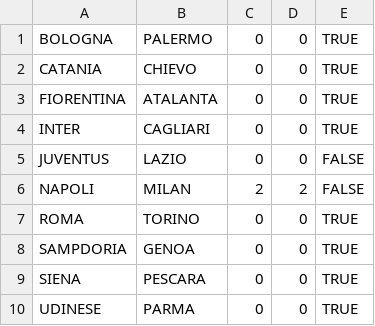
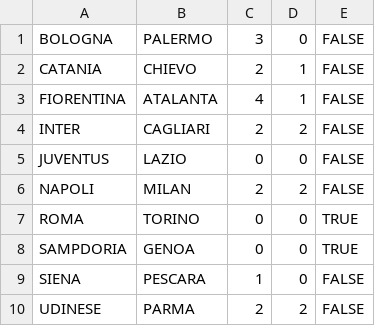
Before and after one commit to rfocardi/data, a CSV file: SERIE_A/2012/days/day_13.csv, drawn as a sheet.

Commit message:
giornata 13

```diff
--- a/SERIE_A/2012/days/day_13.csv
+++ b/SERIE_A/2012/days/day_13.csv
@@ -1,5 +1,5 @@
-BOLOGNA;PALERMO;0;0;TRUE
-CATANIA;CHIEVO;0;0;TRUE
-FIORENTINA;ATALANTA;0;0;TRUE
-INTER;CAGLIARI;0;0;TRUE
+BOLOGNA;PALERMO;3;0;FALSE
+CATANIA;CHIEVO;2;1;FALSE
+FIORENTINA;ATALANTA;4;1;FALSE
+INTER;CAGLIARI;2;2;FALSE
 JUVENTUS;LAZIO;0;0;FALSE
@@ -8,3 +8,3 @@ ROMA;TORINO;0;0;TRUE
 SAMPDORIA;GENOA;0;0;TRUE
-SIENA;PESCARA;0;0;TRUE
-UDINESE;PARMA;0;0;TRUE
+SIENA;PESCARA;1;0;FALSE
+UDINESE;PARMA;2;2;FALSE
```
